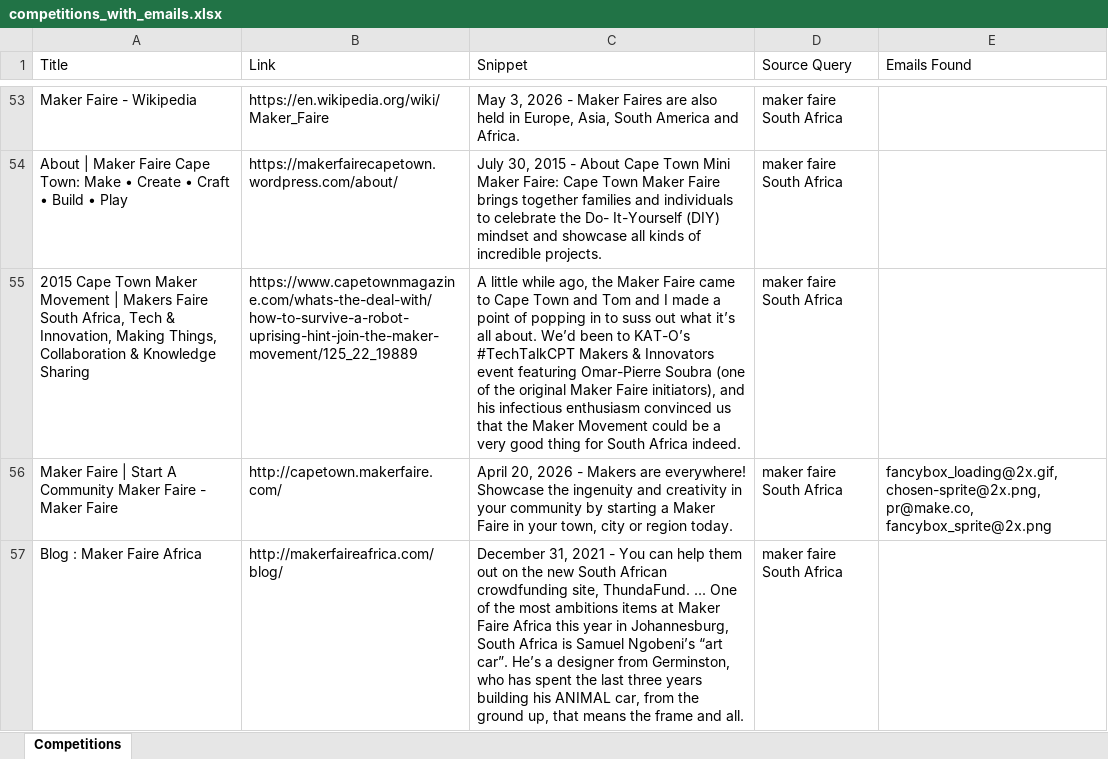
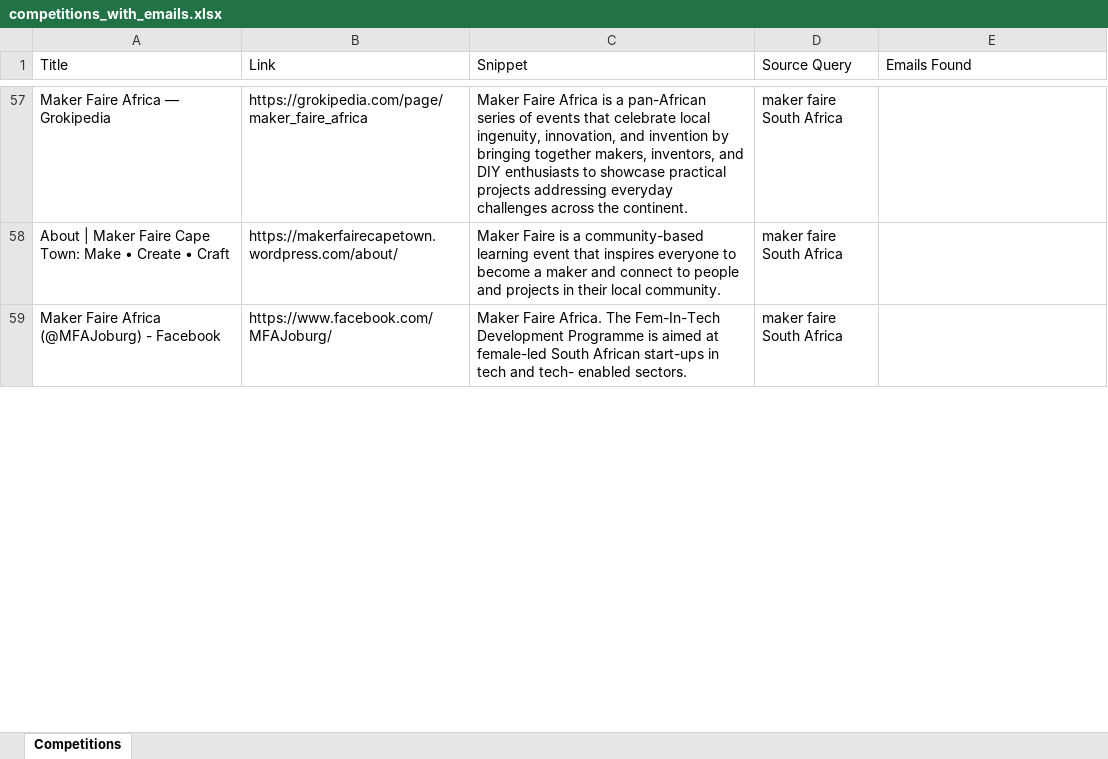
Before and after one commit to MareanaNsuku/CompetitionScraper, an Excel workbook: data/competitions_with_emails.xlsx, sheet Competitions, drawn as a sheet; only a part is shown, gaps mark what is left out; values as stored, in another font and other column widths than the file's, no borders; removed rows and columns are numbered as before the commit, all else as after; the diff covers the shown part only; the diff names each change by its address in the sheet, - before the commit and + after, or states it on an @@ line.

```diff
--- a/data/competitions_with_emails.xlsx (sheet Competitions)
+++ b/data/competitions_with_emails.xlsx (sheet Competitions)
-A57 (Title): Maker Faire - Wikipedia
+A57 (Title): Maker Faire Africa — Grokipedia
-B57 (Link): https://en.wikipedia.org/wiki/Maker_Faire
+B57 (Link): https://grokipedia.com/page/maker_faire_africa
-C57 (Snippet): May 3, 2026 - Maker Faires are also held in Europe, Asia, South America and Africa.
+C57 (Snippet): Maker Faire Africa is a pan-African series of events that celebrate local ingenuity, innovation, and invention by bringing together makers, inventors, and DIY enthusiasts to showcase practical projects addressing everyday challenges across the continent.
-A58 (Title): …• Craft • Build • Play
+A58 (Title): …• Craft
-C58 (Snippet): July 30, 2015 - About Cape Town Mini Maker Faire: Cape Town Maker Faire brings together families and individuals to celebrate the Do- It-Yourself (DIY) mindset and showcase all kinds of incredible projects.
+C58 (Snippet): Maker Faire is a community-based learning event that inspires everyone to become a maker and connect to people and projects in their local community.
-row 55: 2015 Cape Town Maker Movement | Makers Faire South Africa, Tech & Innovation, Making Things, Collaboration & Knowledge Sharing | https://www.capetownmagazine.com/whats-the-deal-with/how-to-survive-a-robot-uprising-hint-join-the-maker-movement/125_22_19889 | A little while ago, the Maker Faire came to Cape Town and Tom and I made a point of popping in to suss out what it’s all about. We’d been to KAT-O’s #TechTalkCPT Makers & Innovators event featuring Omar-Pierre Soubra (one of the original Maker Faire initiators), and his infectious enthusiasm convinced us that the Maker Movement could be a very good thing for South Africa indeed. | maker faire South Africa
-row 56: Maker Faire | Start A Community Maker Faire - Maker Faire | http://capetown.makerfaire.com/ | April 20, 2026 - Makers are everywhere! Showcase the ingenuity and creativity in your community by starting a Maker Faire in your town, city or region today. | maker faire South Africa | fancybox_loading@2x.gif, chosen-sprite@2x.png, pr@make.co, fancybox_sprite@2x.png
-row 57: Blog : Maker Faire Africa | http://makerfaireafrica.com/blog/ | December 31, 2021 - You can help them out on the new South African crowdfunding site, ThundaFund. ... One of the most ambitions items at Maker Faire Africa this year in Johannesburg, South Africa is Samuel Ngobeni’s “art car”. He’s a designer from Germinston, who has spent the last three years building his ANIMAL car, from the ground up, that means the frame and all. | maker faire South Africa
+row 59: Maker Faire Africa (@MFAJoburg) - Facebook | https://www.facebook.com/MFAJoburg/ | Maker Faire Africa. The Fem-In-Tech Development Programme is aimed at female-led South African start-ups in tech and tech- enabled sectors. | maker faire South Africa
```
Also changed, not shown: 57 added rows, 55 removed rows, 2 moved rows and 79 edited cells elsewhere in this sheet.
